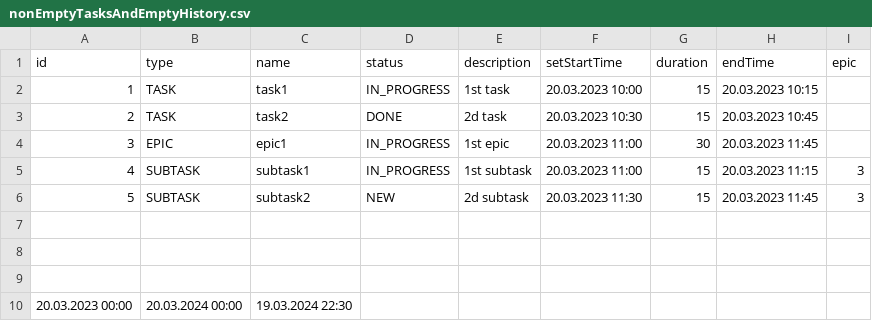
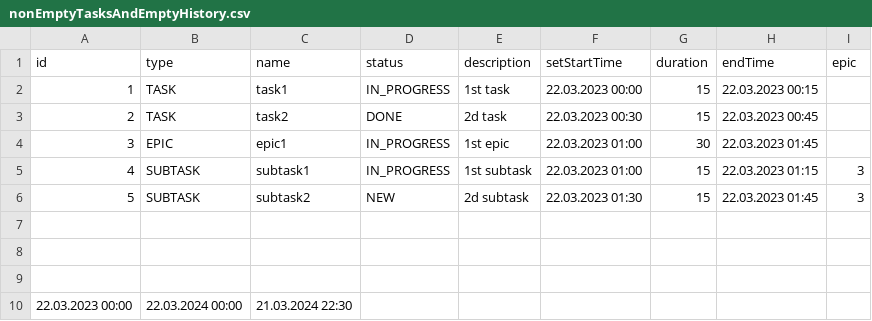
Before and after one commit to IvanMartynovLETI/java-kanban, a CSV file: log/nonEmptyTasksAndEmptyHistory.csv, drawn as a sheet.

```diff
--- a/log/nonEmptyTasksAndEmptyHistory.csv
+++ b/log/nonEmptyTasksAndEmptyHistory.csv
@@ -1,7 +1,7 @@
 id,type,name,status,description,setStartTime,duration,endTime,epic
-1,TASK,task1,IN_PROGRESS,1st task,20.03.2023 10:00,15,20.03.2023 10:15,
-2,TASK,task2,DONE,2d task,20.03.2023 10:30,15,20.03.2023 10:45,
-3,EPIC,epic1,IN_PROGRESS,1st epic,20.03.2023 11:00,30,20.03.2023 11:45,
-4,SUBTASK,subtask1,IN_PROGRESS,1st subtask,20.03.2023 11:00,15,20.03.2023 11:15,3
-5,SUBTASK,subtask2,NEW,2d subtask,20.03.2023 11:30,15,20.03.2023 11:45,3
+1,TASK,task1,IN_PROGRESS,1st task,22.03.2023 00:00,15,22.03.2023 00:15,
+2,TASK,task2,DONE,2d task,22.03.2023 00:30,15,22.03.2023 00:45,
+3,EPIC,epic1,IN_PROGRESS,1st epic,22.03.2023 01:00,30,22.03.2023 01:45,
+4,SUBTASK,subtask1,IN_PROGRESS,1st subtask,22.03.2023 01:00,15,22.03.2023 01:15,3
+5,SUBTASK,subtask2,NEW,2d subtask,22.03.2023 01:30,15,22.03.2023 01:45,3
 
@@ -9,2 +9,2 @@ id,type,name,status,description,setStartTime,duration,endTime,epic
 
-20.03.2023 00:00,20.03.2024 00:00,19.03.2024 22:30
+22.03.2023 00:00,22.03.2024 00:00,21.03.2024 22:30
```
Also changed, not shown: log/log.csv, 6 other files.
